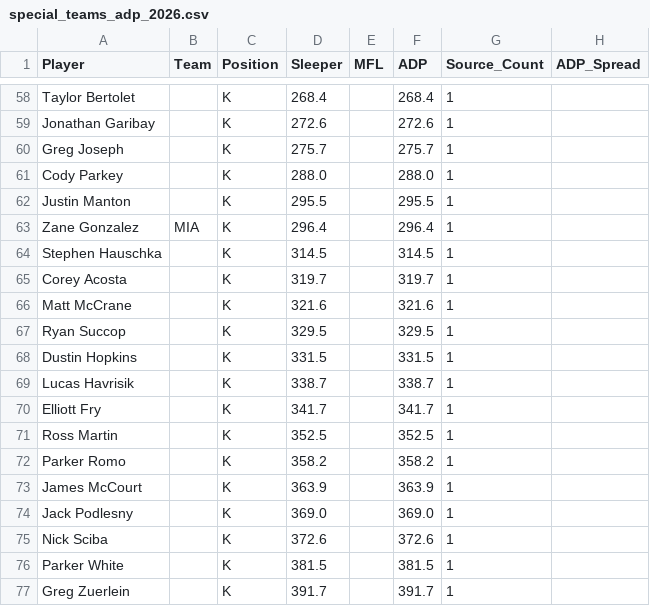
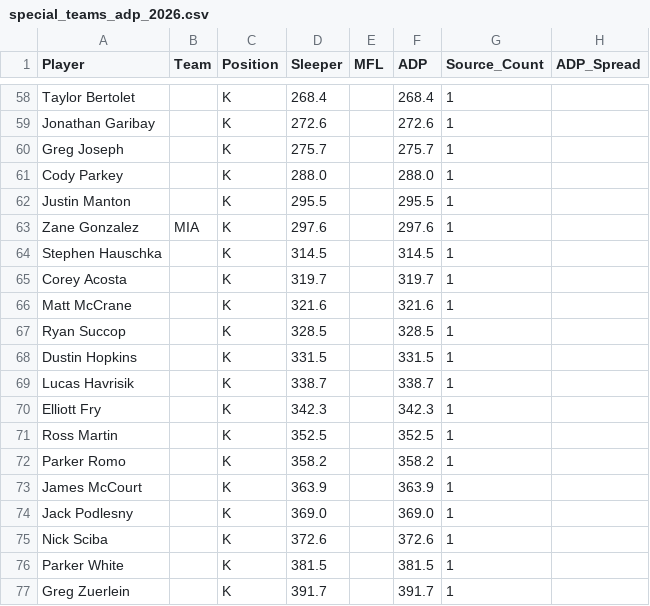
Before and after one commit to RealDiceflame/ProjectFootMoneyball, a CSV file: data/ADP/special_teams_adp_2026.csv, drawn as a sheet; only a part is shown, gaps mark what is left out; the diff covers the shown part only; the diff names each change by its address in the sheet, - before the commit and + after, or states it on an @@ line.

```diff
--- a/data/ADP/special_teams_adp_2026.csv
+++ b/data/ADP/special_teams_adp_2026.csv
-D63 (Sleeper): 296.4
+D63 (Sleeper): 297.6
-F63 (ADP): 296.4
+F63 (ADP): 297.6
-D67 (Sleeper): 329.5
+D67 (Sleeper): 328.5
-F67 (ADP): 329.5
+F67 (ADP): 328.5
-D70 (Sleeper): 341.7
+D70 (Sleeper): 342.3
-F70 (ADP): 341.7
+F70 (ADP): 342.3
```
Also changed, not shown: 2 added rows, 2 removed rows and 14 edited cells elsewhere in this file, data/ADP/combined_adp_2026.csv, 7 other files.
